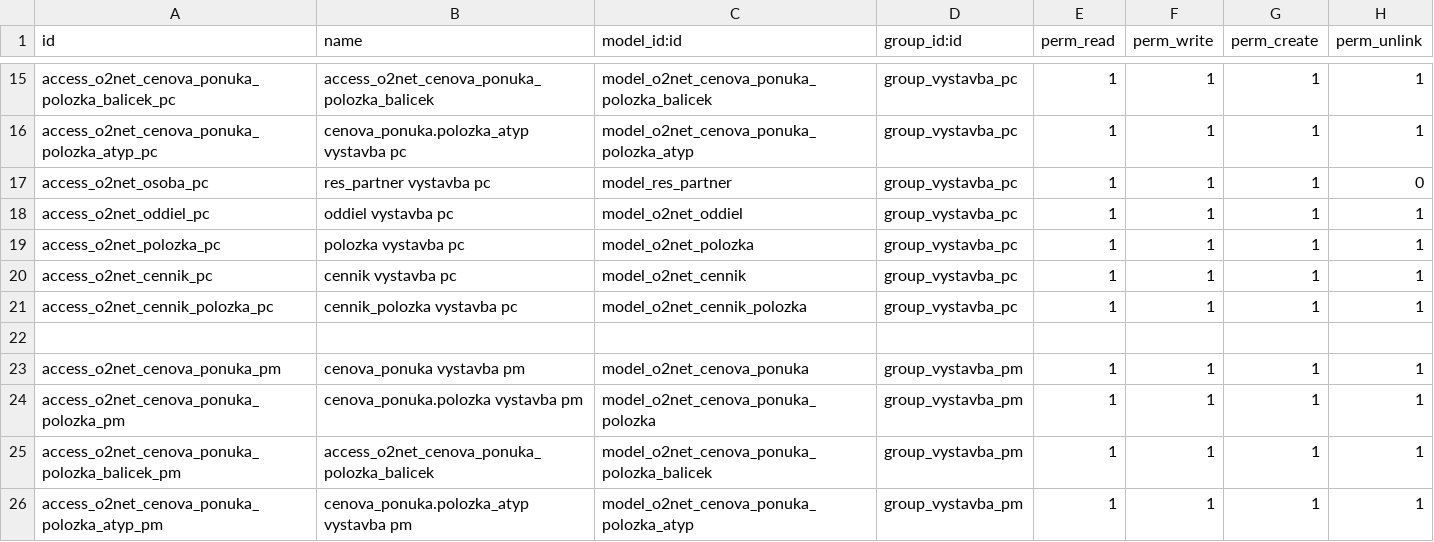
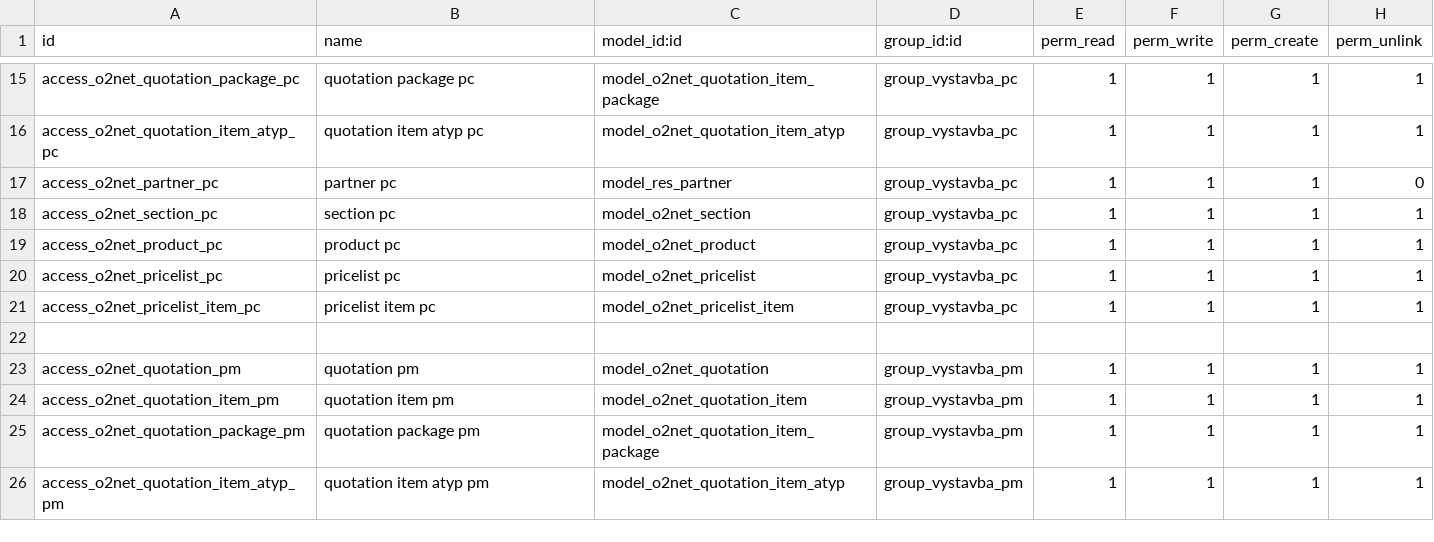
Before and after one commit to igisur/vystavba_cennik, a CSV file: o2net/security/ir.model.access.csv, drawn as a sheet; only a part is shown, gaps mark what is left out; the diff covers the shown part only; the diff names each change by its address in the sheet, - before the commit and + after, or states it on an @@ line.

Commit message:
rename access rights, rename quot views, window actions, fix quotation base_url

```diff
--- a/o2net/security/ir.model.access.csv
+++ b/o2net/security/ir.model.access.csv
-A15 (id): access_o2net_cenova_ponuka_polozka_balicek_pc
+A15 (id): access_o2net_quotation_package_pc
-B15 (name): access_o2net_cenova_ponuka_polozka_balicek
+B15 (name): quotation package pc
-C15 (model_id:id): model_o2net_cenova_ponuka_polozka_balicek
+C15 (model_id:id): model_o2net_quotation_item_package
-A16 (id): access_o2net_cenova_ponuka_polozka_atyp_pc
+A16 (id): access_o2net_quotation_item_atyp_pc
-B16 (name): cenova_ponuka.polozka_atyp vystavba pc
+B16 (name): quotation item atyp pc
-C16 (model_id:id): model_o2net_cenova_ponuka_polozka_atyp
+C16 (model_id:id): model_o2net_quotation_item_atyp
-A17 (id): access_o2net_osoba_pc
+A17 (id): access_o2net_partner_pc
-B17 (name): res_partner vystavba pc
+B17 (name): partner pc
-A18 (id): access_o2net_oddiel_pc
+A18 (id): access_o2net_section_pc
-B18 (name): oddiel vystavba pc
+B18 (name): section pc
-C18 (model_id:id): model_o2net_oddiel
+C18 (model_id:id): model_o2net_section
-A19 (id): access_o2net_polozka_pc
+A19 (id): access_o2net_product_pc
-B19 (name): polozka vystavba pc
+B19 (name): product pc
-C19 (model_id:id): model_o2net_polozka
+C19 (model_id:id): model_o2net_product
-A20 (id): access_o2net_cennik_pc
+A20 (id): access_o2net_pricelist_pc
-B20 (name): cennik vystavba pc
+B20 (name): pricelist pc
-C20 (model_id:id): model_o2net_cennik
+C20 (model_id:id): model_o2net_pricelist
-A21 (id): access_o2net_cennik_polozka_pc
+A21 (id): access_o2net_pricelist_item_pc
-B21 (name): cennik_polozka vystavba pc
+B21 (name): pricelist item pc
-C21 (model_id:id): model_o2net_cennik_polozka
+C21 (model_id:id): model_o2net_pricelist_item
-A23 (id): access_o2net_cenova_ponuka_pm
+A23 (id): access_o2net_quotation_pm
-B23 (name): cenova_ponuka vystavba pm
+B23 (name): quotation pm
-C23 (model_id:id): model_o2net_cenova_ponuka
+C23 (model_id:id): model_o2net_quotation
-A24 (id): access_o2net_cenova_ponuka_polozka_pm
+A24 (id): access_o2net_quotation_item_pm
-B24 (name): cenova_ponuka.polozka vystavba pm
+B24 (name): quotation item pm
-C24 (model_id:id): model_o2net_cenova_ponuka_polozka
+C24 (model_id:id): model_o2net_quotation_item
-A25 (id): access_o2net_cenova_ponuka_polozka_balicek_pm
+A25 (id): access_o2net_quotation_package_pm
-B25 (name): access_o2net_cenova_ponuka_polozka_balicek
+B25 (name): quotation package pm
-C25 (model_id:id): model_o2net_cenova_ponuka_polozka_balicek
+C25 (model_id:id): model_o2net_quotation_item_package
-A26 (id): access_o2net_cenova_ponuka_polozka_atyp_pm
+A26 (id): access_o2net_quotation_item_atyp_pm
-B26 (name): cenova_ponuka.polozka_atyp vystavba pm
+B26 (name): quotation item atyp pm
-C26 (model_id:id): model_o2net_cenova_ponuka_polozka_atyp
+C26 (model_id:id): model_o2net_quotation_item_atyp
```
Also changed, not shown: 98 edited cells elsewhere in this file, 4 other files.
